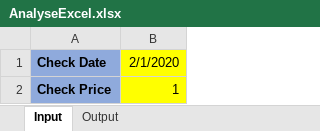
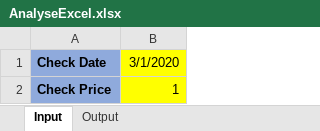
Before and after one commit to Rapid1898-code/Upwork, an Excel workbook: MichaelB/AnalyseExcel.xlsx, sheet Input, drawn as a sheet; values as stored, in another font and other column widths than the file's, no borders; the diff names each change by its address in the sheet, - before the commit and + after, or states it on an @@ line.

```diff
--- a/MichaelB/AnalyseExcel.xlsx (sheet Input)
+++ b/MichaelB/AnalyseExcel.xlsx (sheet Input)
-B1: 2/1/2020
+B1: 3/1/2020
```
Also changed, not shown: sheet Output, 1 other file.
